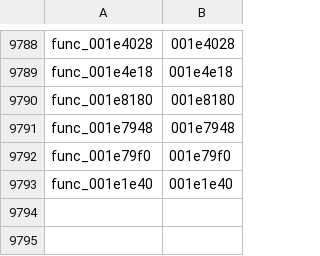
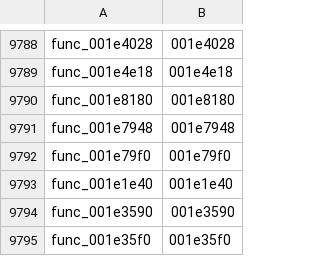
Before and after one commit to zcroker/kh2, a TSV file: functions.tsv, drawn as a sheet; only a part is shown, gaps mark what is left out.

```diff
--- a/functions.tsv
+++ b/functions.tsv
@@ -9793 +9793,3 @@ func_001e79f0	001e79f0
 func_001e1e40	001e1e40
+func_001e3590	001e3590
+func_001e35f0	001e35f0
```
Also changed, not shown: 1 other file.
